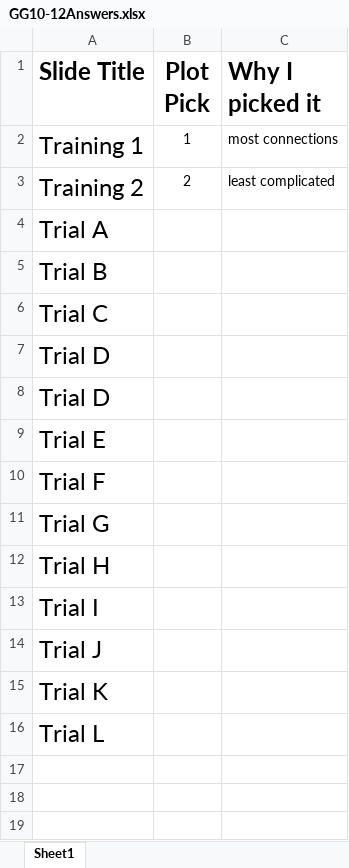
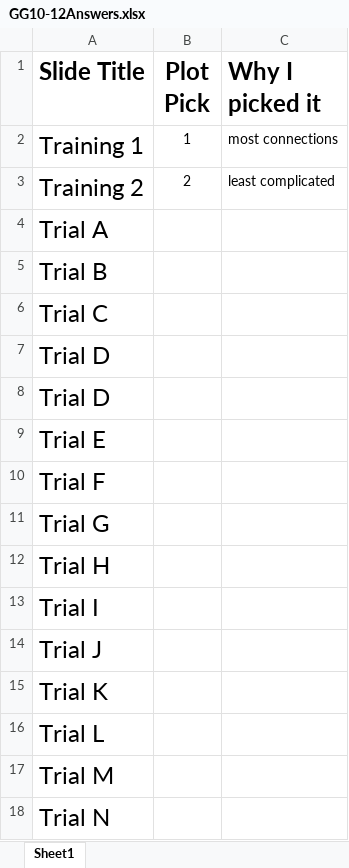
Before and after one commit to sctyner/NetworksVizInference, an Excel workbook: GG-10-12/GG10-12Answers.xlsx, sheet Sheet1, drawn as a sheet; values as stored, in another font and other column widths than the file's, no borders; the diff names each change by its address in the sheet, - before the commit and + after, or states it on an @@ line.

```diff
--- a/GG-10-12/GG10-12Answers.xlsx (sheet Sheet1)
+++ b/GG-10-12/GG10-12Answers.xlsx (sheet Sheet1)
+row 17: Trial M
+row 18: Trial N
```
Also changed, not shown: 1 other file.
